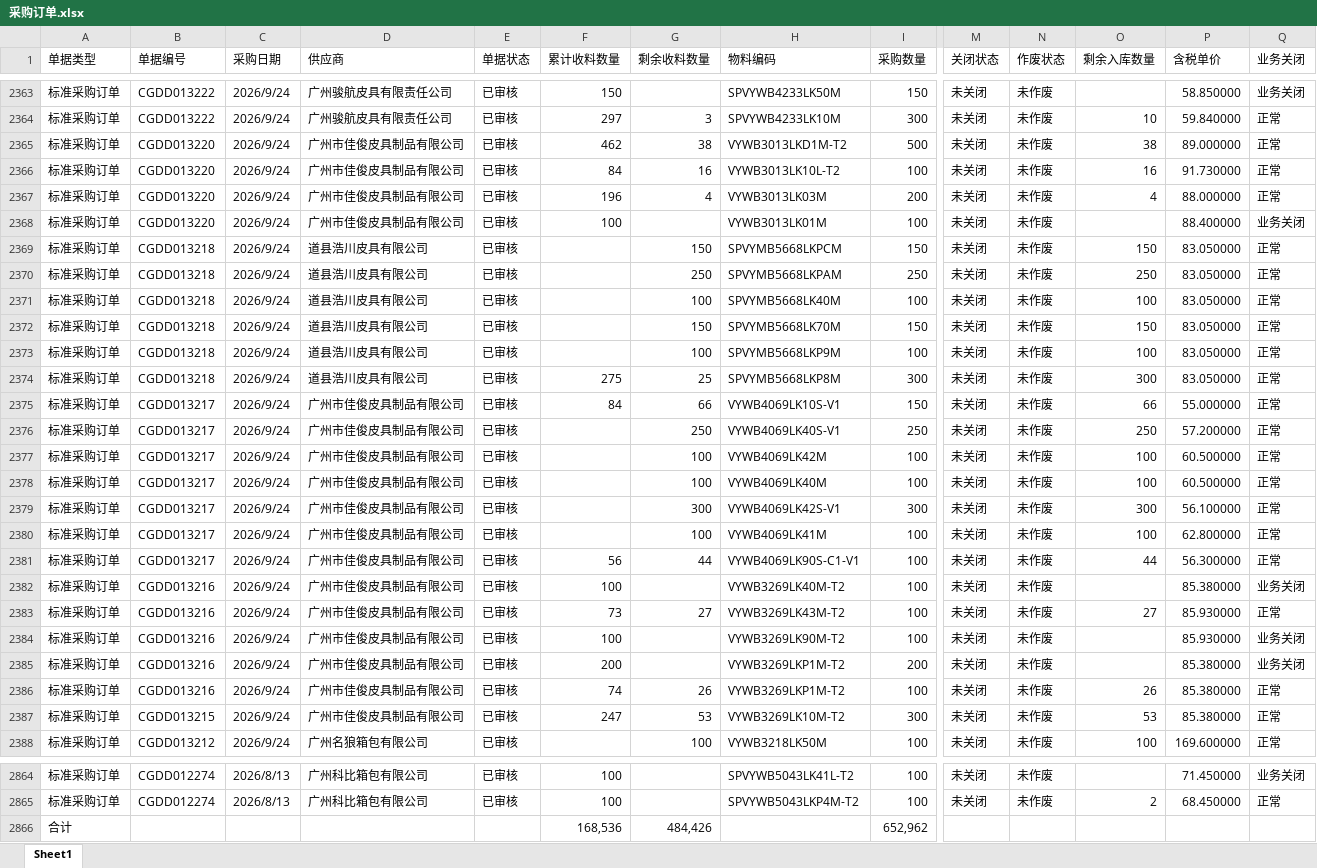
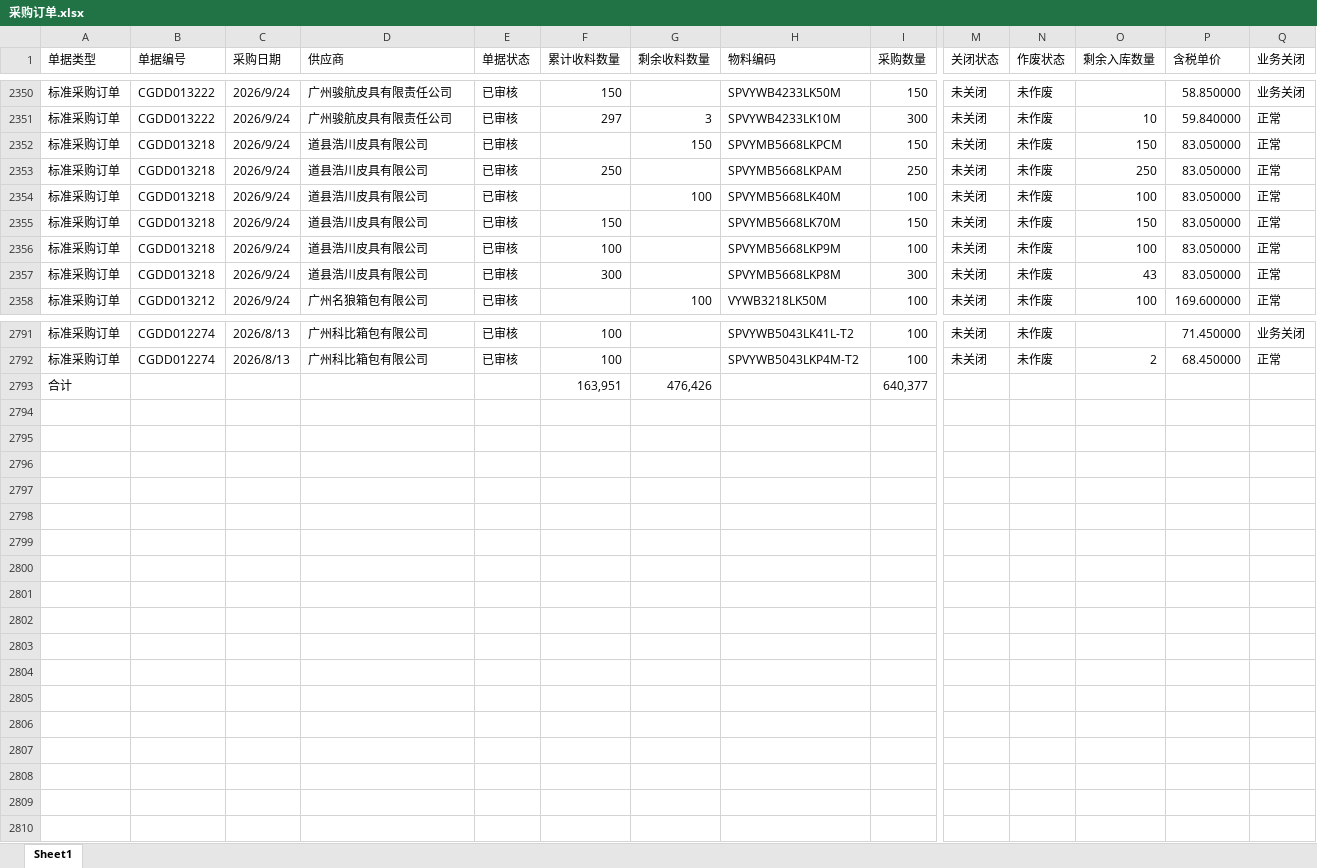
Before and after one commit to yikeqingsongguo/HY.supply-chain-management, an Excel workbook: src/采购订单.xlsx, sheet Sheet1, drawn as a sheet; only a part is shown, gaps mark what is left out; values as stored, in another font and other column widths than the file's, no borders; removed rows and columns are numbered as before the commit, all else as after; rows hold the shown columns only; the diff covers the shown part only; the diff names each change by its address in the sheet, - before the commit and + after, or states it on an @@ line.

```diff
--- a/src/采购订单.xlsx (sheet Sheet1)
+++ b/src/采购订单.xlsx (sheet Sheet1)
-row 2365: 标准采购订单 | CGDD013220 | 2026/9/24 | 广州市佳俊皮具制品有限公司 | 已审核 | 462 | 38 | VYWB3013LKD1M-T2 | 500 | 未关闭 | 未作废 | 38 | 89.000000 | 正常
-row 2366: 标准采购订单 | CGDD013220 | 2026/9/24 | 广州市佳俊皮具制品有限公司 | 已审核 | 84 | 16 | VYWB3013LK10L-T2 | 100 | 未关闭 | 未作废 | 16 | 91.730000 | 正常
-row 2367: 标准采购订单 | CGDD013220 | 2026/9/24 | 广州市佳俊皮具制品有限公司 | 已审核 | 196 | 4 | VYWB3013LK03M | 200 | 未关闭 | 未作废 | 4 | 88.000000 | 正常
-row 2368: 标准采购订单 | CGDD013220 | 2026/9/24 | 广州市佳俊皮具制品有限公司 | 已审核 | 100 |  | VYWB3013LK01M | 100 | 未关闭 | 未作废 |  | 88.400000 | 业务关闭
-F2353 (累计收料数量): (empty)
+F2353 (累计收料数量): 250
-G2353 (剩余收料数量): 250
+G2353 (剩余收料数量): (empty)
-F2355 (累计收料数量): (empty)
+F2355 (累计收料数量): 150
-G2355 (剩余收料数量): 150
+G2355 (剩余收料数量): (empty)
-F2356 (累计收料数量): (empty)
+F2356 (累计收料数量): 100
-G2356 (剩余收料数量): 100
+G2356 (剩余收料数量): (empty)
-F2357 (累计收料数量): 275
+F2357 (累计收料数量): 300
-G2357 (剩余收料数量): 25
+G2357 (剩余收料数量): (empty)
-O2357 (剩余入库数量): 300
+O2357 (剩余入库数量): 43
-row 2375: 标准采购订单 | CGDD013217 | 2026/9/24 | 广州市佳俊皮具制品有限公司 | 已审核 | 84 | 66 | VYWB4069LK10S-V1 | 150 | 未关闭 | 未作废 | 66 | 55.000000 | 正常
-row 2376: 标准采购订单 | CGDD013217 | 2026/9/24 | 广州市佳俊皮具制品有限公司 | 已审核 |  | 250 | VYWB4069LK40S-V1 | 250 | 未关闭 | 未作废 | 250 | 57.200000 | 正常
-row 2377: 标准采购订单 | CGDD013217 | 2026/9/24 | 广州市佳俊皮具制品有限公司 | 已审核 |  | 100 | VYWB4069LK42M | 100 | 未关闭 | 未作废 | 100 | 60.500000 | 正常
-row 2378: 标准采购订单 | CGDD013217 | 2026/9/24 | 广州市佳俊皮具制品有限公司 | 已审核 |  | 100 | VYWB4069LK40M | 100 | 未关闭 | 未作废 | 100 | 60.500000 | 正常
-row 2379: 标准采购订单 | CGDD013217 | 2026/9/24 | 广州市佳俊皮具制品有限公司 | 已审核 |  | 300 | VYWB4069LK42S-V1 | 300 | 未关闭 | 未作废 | 300 | 56.100000 | 正常
-row 2380: 标准采购订单 | CGDD013217 | 2026/9/24 | 广州市佳俊皮具制品有限公司 | 已审核 |  | 100 | VYWB4069LK41M | 100 | 未关闭 | 未作废 | 100 | 62.800000 | 正常
-row 2381: 标准采购订单 | CGDD013217 | 2026/9/24 | 广州市佳俊皮具制品有限公司 | 已审核 | 56 | 44 | VYWB4069LK90S-C1-V1 | 100 | 未关闭 | 未作废 | 44 | 56.300000 | 正常
-row 2382: 标准采购订单 | CGDD013216 | 2026/9/24 | 广州市佳俊皮具制品有限公司 | 已审核 | 100 |  | VYWB3269LK40M-T2 | 100 | 未关闭 | 未作废 |  | 85.380000 | 业务关闭
-row 2383: 标准采购订单 | CGDD013216 | 2026/9/24 | 广州市佳俊皮具制品有限公司 | 已审核 | 73 | 27 | VYWB3269LK43M-T2 | 100 | 未关闭 | 未作废 | 27 | 85.930000 | 正常
-row 2384: 标准采购订单 | CGDD013216 | 2026/9/24 | 广州市佳俊皮具制品有限公司 | 已审核 | 100 |  | VYWB3269LK90M-T2 | 100 | 未关闭 | 未作废 |  | 85.930000 | 业务关闭
-row 2385: 标准采购订单 | CGDD013216 | 2026/9/24 | 广州市佳俊皮具制品有限公司 | 已审核 | 200 |  | VYWB3269LKP1M-T2 | 200 | 未关闭 | 未作废 |  | 85.380000 | 业务关闭
-row 2386: 标准采购订单 | CGDD013216 | 2026/9/24 | 广州市佳俊皮具制品有限公司 | 已审核 | 74 | 26 | VYWB3269LKP1M-T2 | 100 | 未关闭 | 未作废 | 26 | 85.380000 | 正常
-row 2387: 标准采购订单 | CGDD013215 | 2026/9/24 | 广州市佳俊皮具制品有限公司 | 已审核 | 247 | 53 | VYWB3269LK10M-T2 | 300 | 未关闭 | 未作废 | 53 | 85.380000 | 正常
-row 2866: 合计 |  |  |  |  | 168,536 | 484,426 |  | 652,962
+row 2793: 合计 |  |  |  |  | 163,951 | 476,426 |  | 640,377
```
Also changed, not shown: 4 added rows, 60 removed rows and 103 edited cells elsewhere in this sheet, src/otd_apply.xlsx, src/otd_recv.xlsx, 1 other file.
